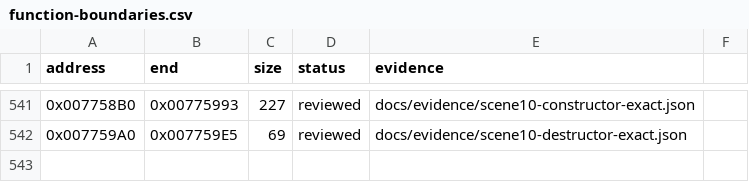
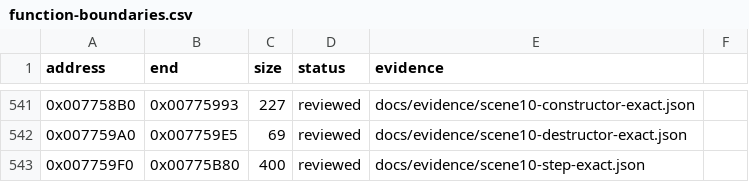
Before and after one commit to N0zoM1z0/Eternal-Fighter-Zero, a CSV file: config/function-boundaries.csv, drawn as a sheet; only a part is shown, gaps mark what is left out.

```diff
--- a/config/function-boundaries.csv
+++ b/config/function-boundaries.csv
@@ -542 +542,2 @@ address,end,size,status,evidence
 0x007759A0,0x007759E5,69,reviewed,docs/evidence/scene10-destructor-exact.json
+0x007759F0,0x00775B80,400,reviewed,docs/evidence/scene10-step-exact.json
```
Also changed, not shown: config/function-origins.csv, config/functions.csv, 7 other files.
